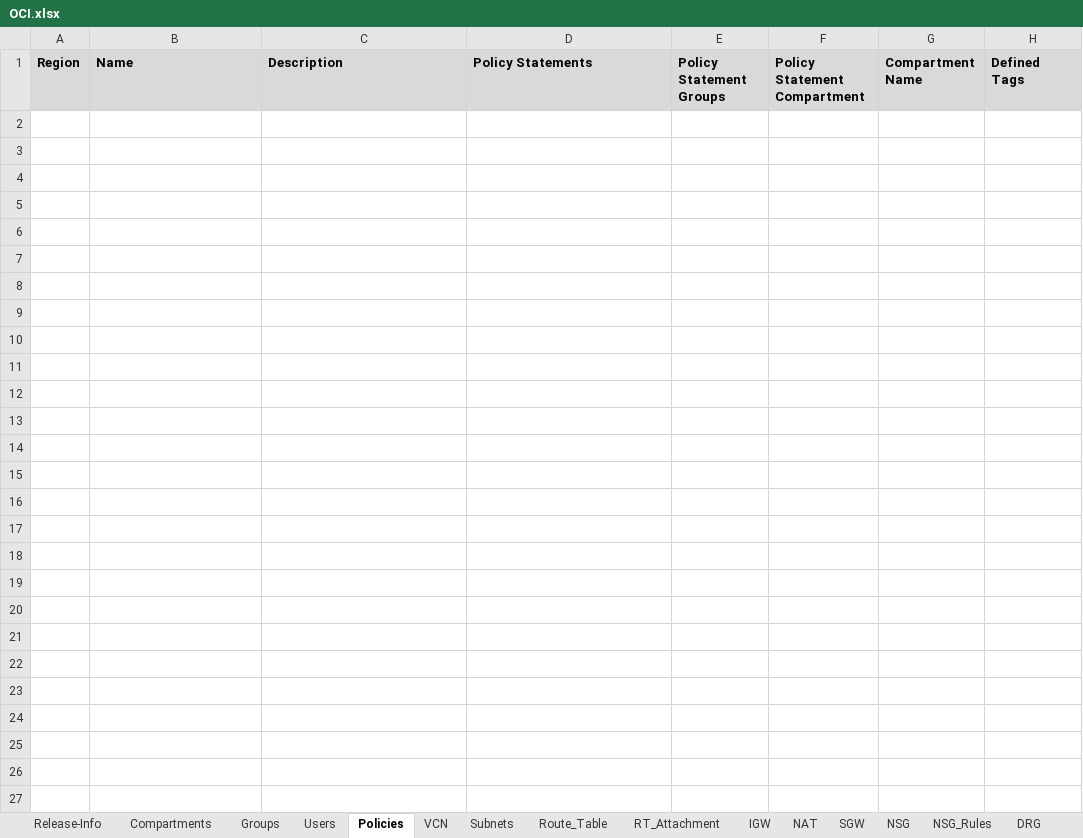
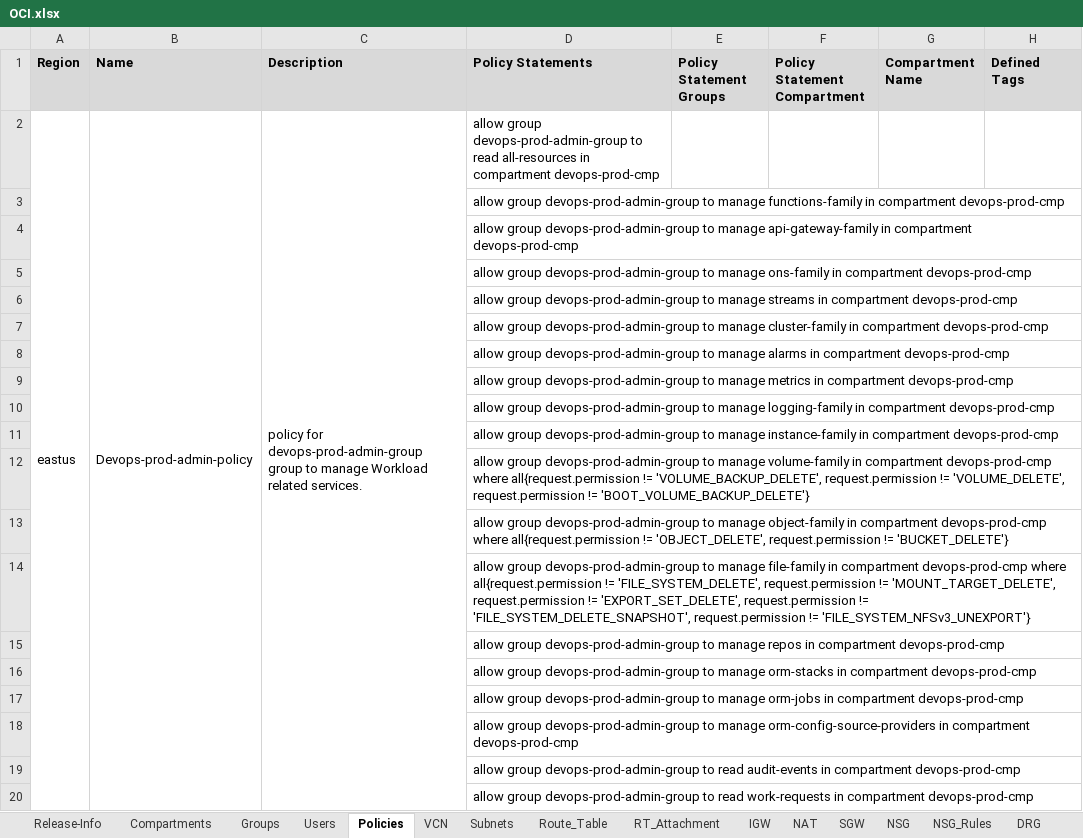
Before and after one commit to Achrafkhaterchi/OCI_to_AZURE, an Excel workbook: Backend/OCI.xlsx, sheet Policies, drawn as a sheet; only a part is shown; values as stored, in another font and other column widths than the file's, no borders; the diff covers the shown part only; the diff names each change by its address in the sheet, - before the commit and + after, or states it on an @@ line.

Commit message:
2 OCI.xlsx

```diff
--- a/Backend/OCI.xlsx (sheet Policies)
+++ b/Backend/OCI.xlsx (sheet Policies)
+row 2: eastus | Devops-prod-admin-policy | policy for devops-prod-admin-group group to manage Workload related services. | allow group devops-prod-admin-group to read all-resources in compartment devops-prod-cmp
+row 3:  |  |  | allow group devops-prod-admin-group to manage functions-family in compartment devops-prod-cmp
+row 4:  |  |  | allow group devops-prod-admin-group to manage api-gateway-family in compartment devops-prod-cmp
+row 5:  |  |  | allow group devops-prod-admin-group to manage ons-family in compartment devops-prod-cmp
+row 6:  |  |  | allow group devops-prod-admin-group to manage streams in compartment devops-prod-cmp
+row 7:  |  |  | allow group devops-prod-admin-group to manage cluster-family in compartment devops-prod-cmp
+row 8:  |  |  | allow group devops-prod-admin-group to manage alarms in compartment devops-prod-cmp
+row 9:  |  |  | allow group devops-prod-admin-group to manage metrics in compartment devops-prod-cmp
+row 10:  |  |  | allow group devops-prod-admin-group to manage logging-family in compartment devops-prod-cmp
+row 11:  |  |  | allow group devops-prod-admin-group to manage instance-family in compartment devops-prod-cmp
+row 12:  |  |  | allow group devops-prod-admin-group to manage volume-family in compartment devops-prod-cmp where all{request.permission != 'VOLUME_BACKUP_DELETE', request.permission != 'VOLUME_DELETE', request.permission != 'BOOT_VOLUME_BACKUP_DELETE'}
+row 13:  |  |  | allow group devops-prod-admin-group to manage object-family in compartment devops-prod-cmp where all{request.permission != 'OBJECT_DELETE', request.permission != 'BUCKET_DELETE'}
+row 14:  |  |  | allow group devops-prod-admin-group to manage file-family in compartment devops-prod-cmp where all{request.permission != 'FILE_SYSTEM_DELETE', request.permission != 'MOUNT_TARGET_DELETE', request.permission != 'EXPORT_SET_DELETE', request.permission != 'FILE_SYSTEM_DELETE_SNAPSHOT', request.permission != 'FILE_SYSTEM_NFSv3_UNEXPORT'}
+row 15:  |  |  | allow group devops-prod-admin-group to manage repos in compartment devops-prod-cmp
+row 16:  |  |  | allow group devops-prod-admin-group to manage orm-stacks in compartment devops-prod-cmp
+row 17:  |  |  | allow group devops-prod-admin-group to manage orm-jobs in compartment devops-prod-cmp
+row 18:  |  |  | allow group devops-prod-admin-group to manage orm-config-source-providers in compartment devops-prod-cmp
+row 19:  |  |  | allow group devops-prod-admin-group to read audit-events in compartment devops-prod-cmp
+row 20:  |  |  | allow group devops-prod-admin-group to read work-requests in compartment devops-prod-cmp
```
Also changed, not shown: 174 added rows elsewhere in this sheet, sheet Groups, sheet Compartments.
